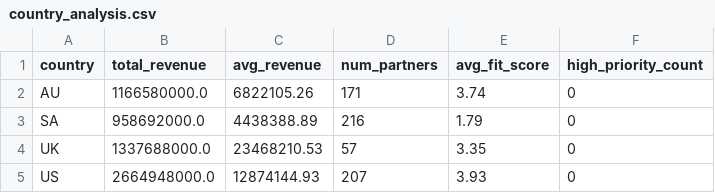
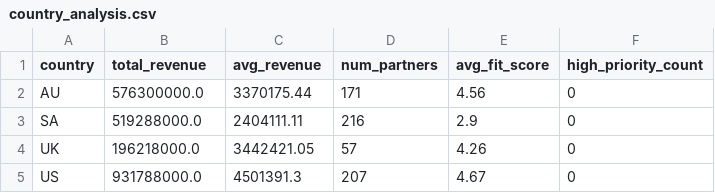
Before and after one commit to Saulgzmn2415/Multi-Country_WebScraper, a CSV file: data/processed/country_analysis.csv, drawn as a sheet.

```diff
--- a/data/processed/country_analysis.csv
+++ b/data/processed/country_analysis.csv
@@ -1,5 +1,5 @@
 country,total_revenue,avg_revenue,num_partners,avg_fit_score,high_priority_count
-AU,1166580000.0,6822105.26,171,3.74,0
-SA,958692000.0,4438388.89,216,1.79,0
-UK,1337688000.0,23468210.53,57,3.35,0
-US,2664948000.0,12874144.93,207,3.93,0
+AU,576300000.0,3370175.44,171,4.56,0
+SA,519288000.0,2404111.11,216,2.9,0
+UK,196218000.0,3442421.05,57,4.26,0
+US,931788000.0,4501391.3,207,4.67,0
```
Also changed, not shown: data/processed/partners_enriched.csv, data/processed/partners_with_clusters.csv, 6 other files.
